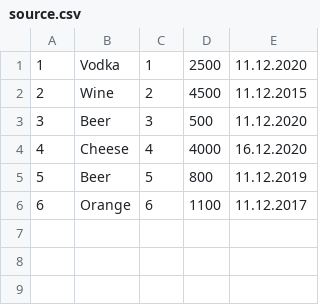
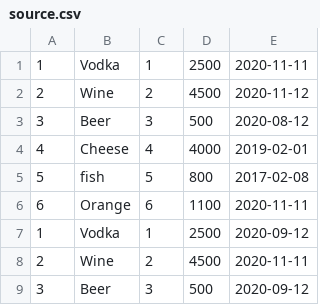
Before and after one commit to Shniros/leagueSpringBoot, a CSV file: src/main/resources/source.csv, drawn as a sheet.

```diff
--- a/src/main/resources/source.csv
+++ b/src/main/resources/source.csv
@@ -1,6 +1,9 @@
-"1";"Vodka";"1";"2500";"11.12.2020"
-"2";"Wine";"2";"4500";"11.12.2015"
-"3";"Beer";"3";"500";"11.12.2020"
-"4";"Cheese";4;4000;"16.12.2020"
-"5";"Beer";"5";"800";"11.12.2019"
-"6";"Orange";"6";"1100";"11.12.2017"
+"1";"Vodka";"1";"2500";"2020-11-11"
+"2";"Wine";"2";"4500";"2020-11-12"
+"3";"Beer";"3";"500";"2020-08-12"
+"4";"Cheese";"4";4000;"2019-02-01"
+"5";"fish";"5";"800";"2017-02-08"
+"6";"Orange";"6";"1100";"2020-11-11"
+"1";"Vodka";"1";"2500";"2020-09-12"
+"2";"Wine";"2";"4500";"2020-11-11"
+"3";"Beer";"3";"500";"2020-09-12"
```
Also changed, not shown: 12 other files.
